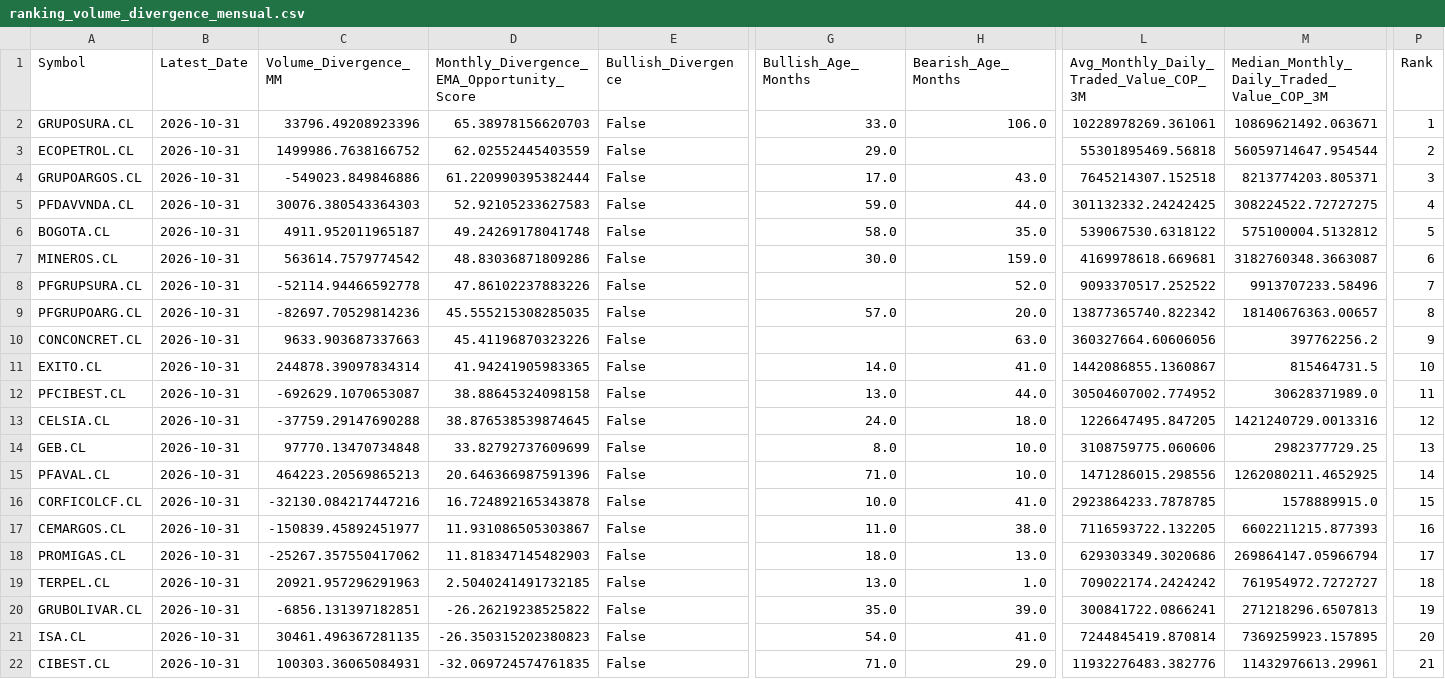
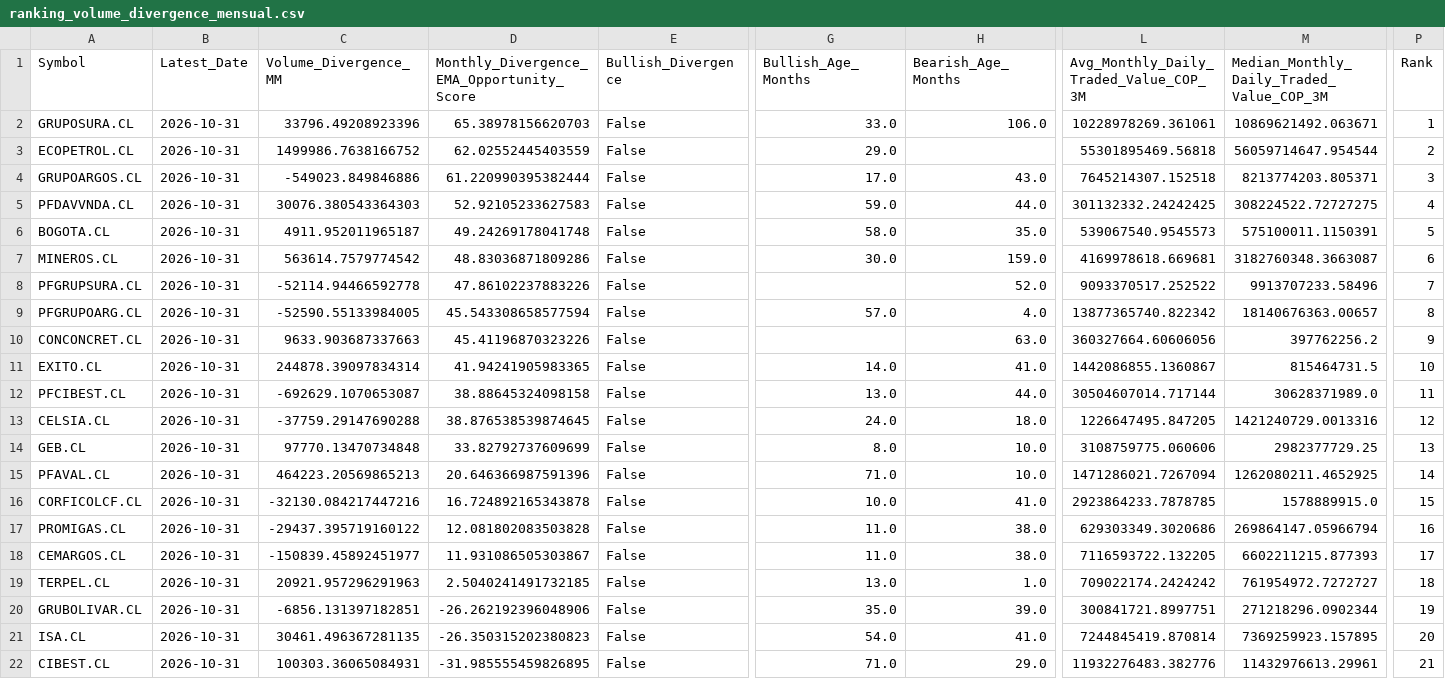
Before and after one commit to Luigi-github/vfi-investment-analyzer, a CSV file: reports/colombia_three_rankings/ranking_volume_divergence_mensual.csv, drawn as a sheet; only a part is shown, gaps mark what is left out; removed rows and columns are numbered as before the commit, all else as after; rows hold the shown columns only; the diff names each change by its address in the sheet, - before the commit and + after, or states it on an @@ line.

```diff
--- a/reports/colombia_three_rankings/ranking_volume_divergence_mensual.csv
+++ b/reports/colombia_three_rankings/ranking_volume_divergence_mensual.csv
-L6: 539067530.6318122
+L6: 539067540.9545573
-M6: 575100004.5132812
+M6: 575100011.1150391
-C9 (Volume_Divergence_MM): -82697.70529814236
+C9 (Volume_Divergence_MM): -52590.55133984005
-D9: 45.555215308285035
+D9: 45.543308658577594
-H9 (Bearish_Age_Months): 20.0
+H9 (Bearish_Age_Months): 4.0
-L12: 30504607002.774952
+L12: 30504607014.717144
-L15: 1471286015.298556
+L15: 1471286021.7267094
+row 17: PROMIGAS.CL | 2026-10-31 | -29437.395719160122 | 12.081802083503828 | False | 11.0 | 38.0 | 629303349.3020686 | 269864147.05966794 | 16
-P18 (Rank): 16
+P18 (Rank): 17
-row 18: PROMIGAS.CL | 2026-10-31 | -25267.357550417062 | 11.818347145482903 | False | 18.0 | 13.0 | 629303349.3020686 | 269864147.05966794 | 17
-D20: -26.26219238525822
+D20: -26.262192396048906
-L20: 300841722.0866241
+L20: 300841721.8997751
-M20: 271218296.6507813
+M20: 271218296.0902344
-D22: -32.069724574761835
+D22: -31.985555459826895
```
Also changed, not shown: reports/colombia_three_rankings/cobertura_universo.csv, reports/colombia_three_rankings/excluidos_por_liquidez.csv, 5 other files.
